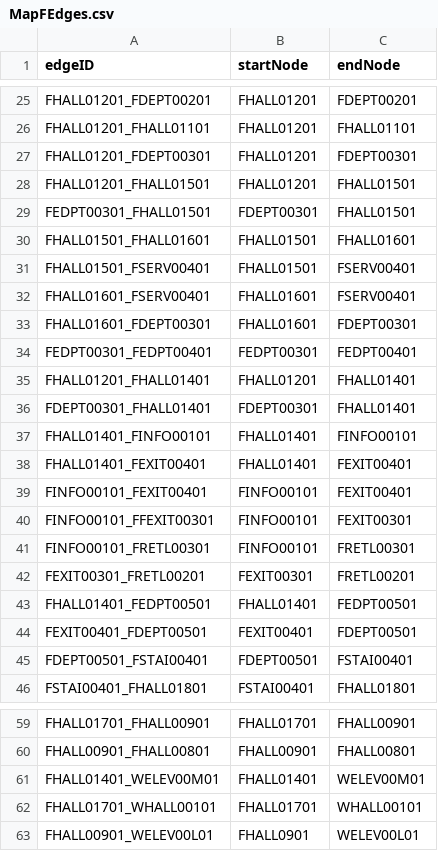
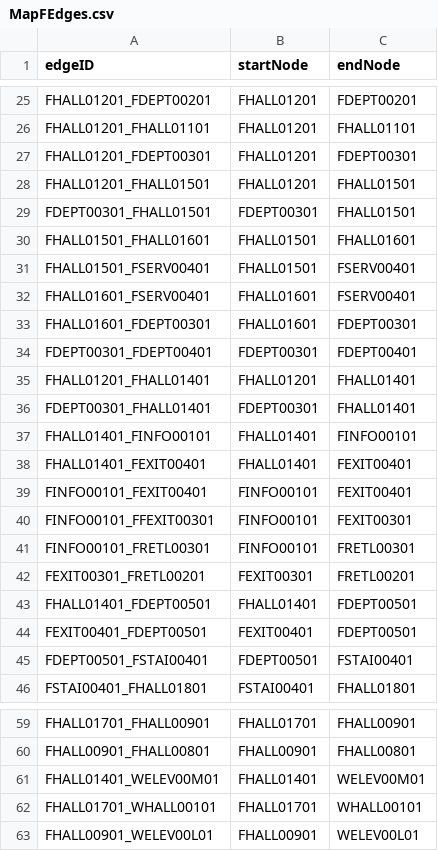
Before and after one commit to CS3733-TEAMF/Iteration1-SubmitVersion, a CSV file: TeamF-0.1/src/sample/Data/MapFEdges.csv, drawn as a sheet; only a part is shown, gaps mark what is left out.

```diff
--- a/TeamF-0.1/src/sample/Data/MapFEdges.csv
+++ b/TeamF-0.1/src/sample/Data/MapFEdges.csv
@@ -28,3 +28,3 @@ FHALL01201_FDEPT00301,FHALL01201,FDEPT00301
 FHALL01201_FHALL01501,FHALL01201,FHALL01501
-FEDPT00301_FHALL01501,FDEPT00301,FHALL01501
+FDEPT00301_FHALL01501,FDEPT00301,FHALL01501
 FHALL01501_FHALL01601,FHALL01501,FHALL01601
@@ -33,3 +33,3 @@ FHALL01601_FSERV00401,FHALL01601,FSERV00401
 FHALL01601_FDEPT00301,FHALL01601,FDEPT00301
-FEDPT00301_FEDPT00401,FEDPT00301,FEDPT00401
+FDEPT00301_FDEPT00401,FDEPT00301,FDEPT00401
 FHALL01201_FHALL01401,FHALL01201,FHALL01401
@@ -42,3 +42,3 @@ FINFO00101_FRETL00301,FINFO00101,FRETL00301
 FEXIT00301_FRETL00201,FEXIT00301,FRETL00201
-FHALL01401_FEDPT00501,FHALL01401,FEDPT00501
+FHALL01401_FDEPT00501,FHALL01401,FDEPT00501
 FEXIT00401_FDEPT00501,FEXIT00401,FDEPT00501
@@ -62,2 +62,2 @@ FHALL01401_WELEV00M01,FHALL01401,WELEV00M01
 FHALL01701_WHALL00101,FHALL01701,WHALL00101
-FHALL00901_WELEV00L01,FHALL0901,WELEV00L01
+FHALL00901_WELEV00L01,FHALL00901,WELEV00L01
```
Also changed, not shown: TeamF-0.1/src/sample/Data/MapFNodes.csv, 46 other files.
